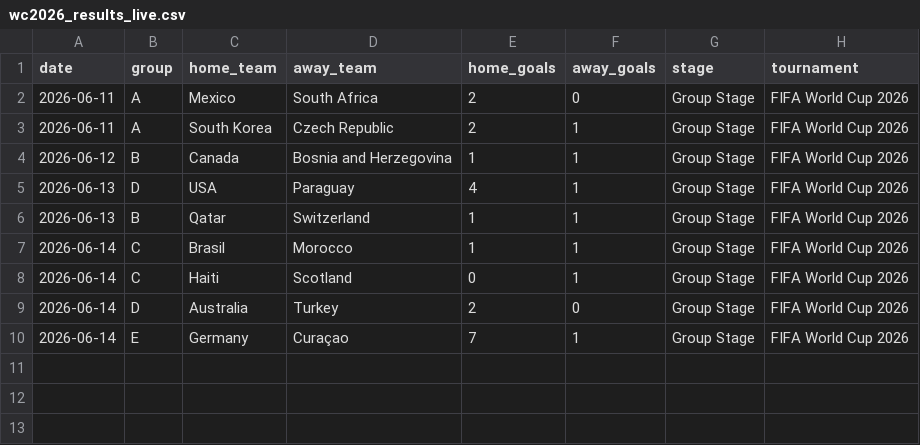
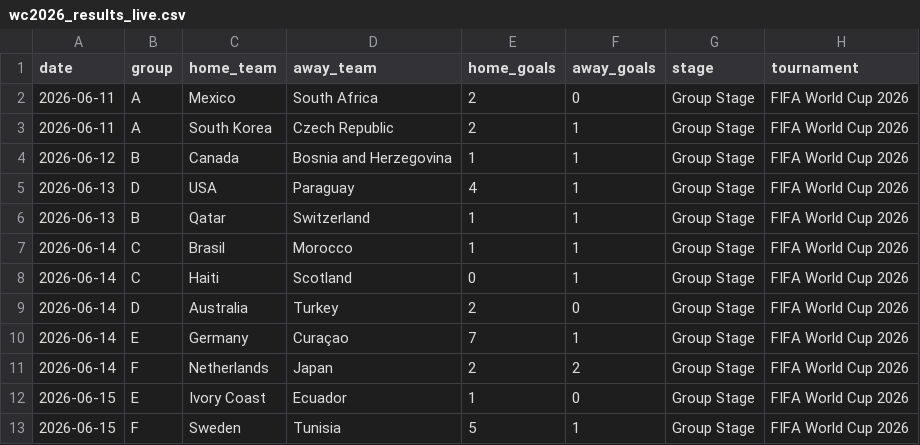
Before and after one commit to GlrdEtienne/wc2026-predictor, a CSV file: data/raw/historical/wc2026_results_live.csv, drawn as a sheet; the diff names each change by its address in the sheet, - before the commit and + after, or states it on an @@ line.

```diff
--- a/data/raw/historical/wc2026_results_live.csv
+++ b/data/raw/historical/wc2026_results_live.csv
+row 11: 2026-06-14 | F | Netherlands | Japan | 2 | 2 | Group Stage | FIFA World Cup 2026
+row 12: 2026-06-15 | E | Ivory Coast | Ecuador | 1 | 0 | Group Stage | FIFA World Cup 2026
+row 13: 2026-06-15 | F | Sweden | Tunisia | 5 | 1 | Group Stage | FIFA World Cup 2026
```
Also changed, not shown: data/processed/simulation_results.csv, 3 other files.
